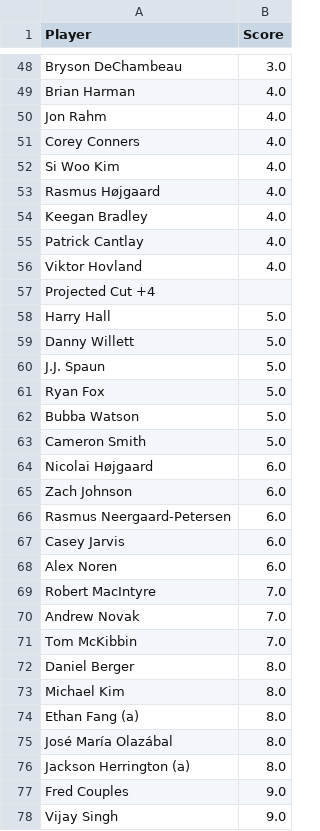
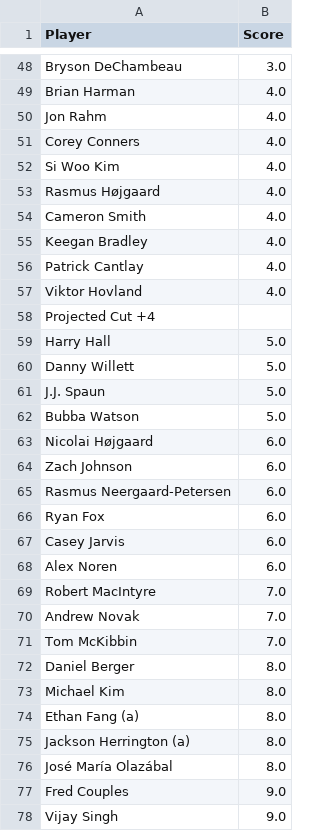
Before and after one commit to jaredbuck1994/Masters, a CSV file: scores.csv, drawn as a sheet; only a part is shown, gaps mark what is left out; the diff covers the shown part only.

```diff
--- a/scores.csv
+++ b/scores.csv
@@ -53,2 +53,3 @@ Si Woo Kim,4.0
 Rasmus Højgaard,4.0
+Cameron Smith,4.0
 Keegan Bradley,4.0
@@ -60,5 +61,3 @@ Danny Willett,5.0
 J.J. Spaun,5.0
-Ryan Fox,5.0
 Bubba Watson,5.0
-Cameron Smith,5.0
 Nicolai Højgaard,6.0
@@ -66,2 +65,3 @@ Zach Johnson,6.0
 Rasmus Neergaard-Petersen,6.0
+Ryan Fox,6.0
 Casey Jarvis,6.0
@@ -74,4 +74,4 @@ Michael Kim,8.0
 Ethan Fang (a),8.0
+Jackson Herrington (a),8.0
 José María Olazábal,8.0
-Jackson Herrington (a),8.0
 Fred Couples,9.0
```
Also changed, not shown: 4 added rows, 4 removed rows, 1 moved row and 1 edited cell elsewhere in this file.
